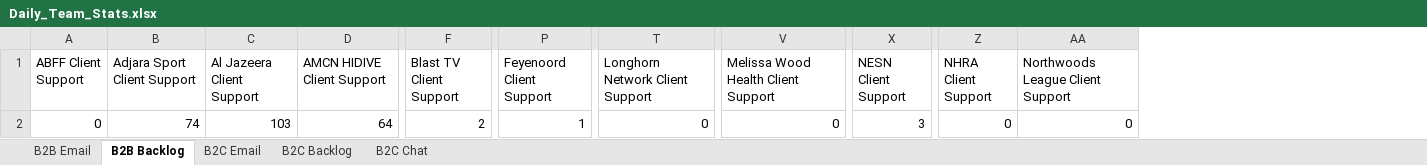
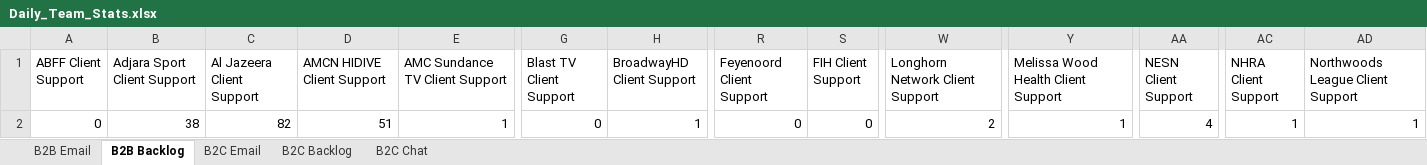
Before and after one commit to Strideface/Daily-Stats-Automation, an Excel workbook: Daily_Team_Stats.xlsx, sheet B2B Backlog, drawn as a sheet; only a part is shown, gaps mark what is left out; values as stored, in another font and other column widths than the file's, no borders; addresses are those after the commit; the diff covers the shown part only; the diff names each change by its address in the sheet, - before the commit and + after, or states it on an @@ line.

```diff
--- a/Daily_Team_Stats.xlsx (sheet B2B Backlog)
+++ b/Daily_Team_Stats.xlsx (sheet B2B Backlog)
+column E (AMC Sundance TV Client Support), row 2: 1
+column H (BroadwayHD Client Support), row 2: 1
+column S (FIH Client Support), row 2: 0
-B2 (Adjara Sport Client Support): 74
+B2 (Adjara Sport Client Support): 38
-C2 (Al Jazeera Client Support): 103
+C2 (Al Jazeera Client Support): 82
-D2 (AMCN HIDIVE Client Support): 64
+D2 (AMCN HIDIVE Client Support): 51
-G2 (Blast TV Client Support): 2
+G2 (Blast TV Client Support): 0
-R2 (Feyenoord Client Support): 1
+R2 (Feyenoord Client Support): 0
-W2 (Longhorn Network Client Support): 0
+W2 (Longhorn Network Client Support): 2
-Y2: 0
+Y2: 1
-AA2 (NESN Client Support): 3
+AA2 (NESN Client Support): 4
-AC2 (NHRA Client Support): 0
+AC2 (NHRA Client Support): 1
-AD2 (Northwoods League Client Support): 0
+AD2 (Northwoods League Client Support): 1
```
Also changed, not shown: 9 edited cells elsewhere in this sheet, sheet B2C Email, sheet B2B Email, sheet B2C Backlog, sheet B2C Chat, Daily_Stats_L1_Support.xlsx, 3 other files.
